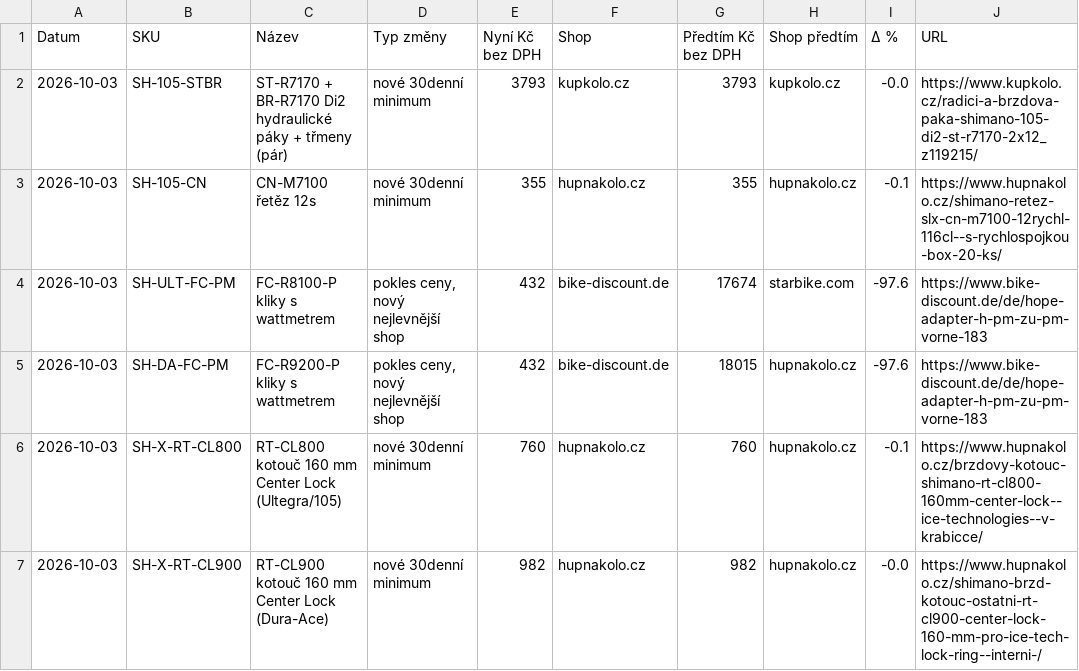
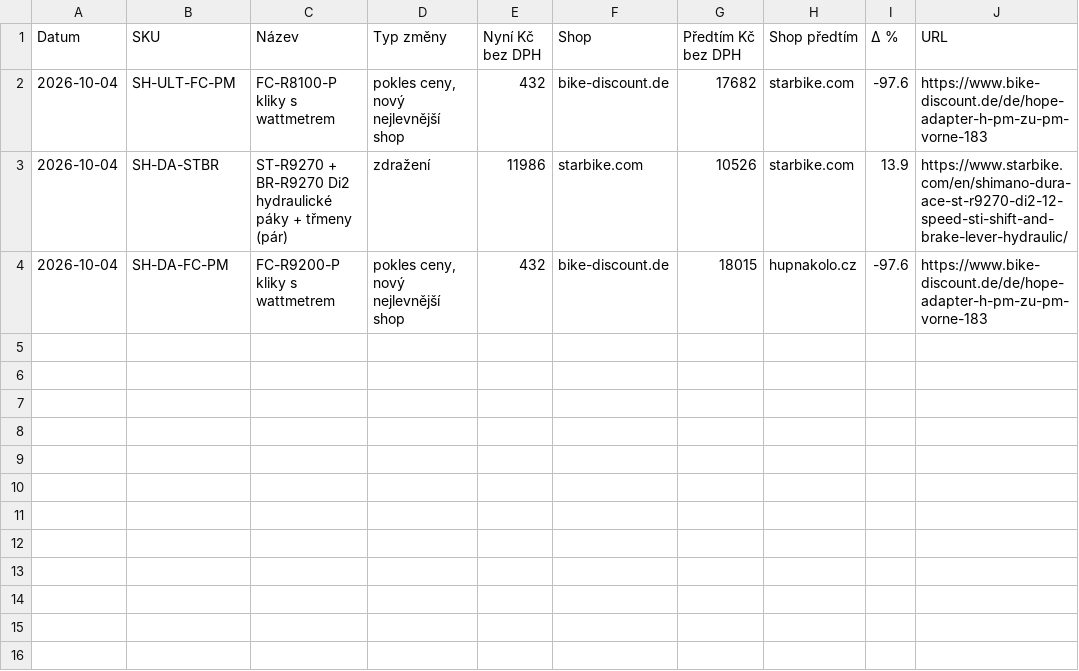
Before and after one commit to Velomania-sro/pricebot-eu, a CSV file: data/changes.csv, drawn as a sheet.

```diff
--- a/data/changes.csv
+++ b/data/changes.csv
@@ -1,7 +1,4 @@
 Datum,SKU,Název,Typ změny,Nyní Kč bez DPH,Shop,Předtím Kč bez DPH,Shop předtím,Δ %,URL
-2026-10-03,SH-105-STBR,ST-R7170 + BR-R7170 Di2 hydraulické páky + třmeny (pár),nové 30denní minimum,3793,kupkolo.cz,3793,kupkolo.cz,-0.0,https://www.kupkolo.cz/radici-a-brzdova-paka-shimano-105-di2-st-r7170-2x12_z119215/
-2026-10-03,SH-105-CN,CN-M7100 řetěz 12s,nové 30denní minimum,355,hupnakolo.cz,355,hupnakolo.cz,-0.1,https://www.hupnakolo.cz/shimano-retez-slx-cn-m7100-12rychl-116cl--s-rychlospojkou-box-20-ks/
-2026-10-03,SH-ULT-FC-PM,FC-R8100-P kliky s wattmetrem,"pokles ceny, nový nejlevnější shop",432,bike-discount.de,17674,starbike.com,-97.6,https://www.bike-discount.de/de/hope-adapter-h-pm-zu-pm-vorne-183
-2026-10-03,SH-DA-FC-PM,FC-R9200-P kliky s wattmetrem,"pokles ceny, nový nejlevnější shop",432,bike-discount.de,18015,hupnakolo.cz,-97.6,https://www.bike-discount.de/de/hope-adapter-h-pm-zu-pm-vorne-183
-2026-10-03,SH-X-RT-CL800,RT-CL800 kotouč 160 mm Center Lock (Ultegra/105),nové 30denní minimum,760,hupnakolo.cz,760,hupnakolo.cz,-0.1,https://www.hupnakolo.cz/brzdovy-kotouc-shimano-rt-cl800-160mm-center-lock--ice-technologies--v-krabicce/
-2026-10-03,SH-X-RT-CL900,RT-CL900 kotouč 160 mm Center Lock (Dura-Ace),nové 30denní minimum,982,hupnakolo.cz,982,hupnakolo.cz,-0.0,https://www.hupnakolo.cz/shimano-brzd-kotouc-ostatni-rt-cl900-center-lock-160-mm-pro-ice-tech-lock-ring--interni-/
+2026-10-04,SH-ULT-FC-PM,FC-R8100-P kliky s wattmetrem,"pokles ceny, nový nejlevnější shop",432,bike-discount.de,17682,starbike.com,-97.6,https://www.bike-discount.de/de/hope-adapter-h-pm-zu-pm-vorne-183
+2026-10-04,SH-DA-STBR,ST-R9270 + BR-R9270 Di2 hydraulické páky + třmeny (pár),zdražení,11986,starbike.com,10526,starbike.com,13.9,https://www.starbike.com/en/shimano-dura-ace-st-r9270-di2-12-speed-sti-shift-and-brake-lever-hydraulic/
+2026-10-04,SH-DA-FC-PM,FC-R9200-P kliky s wattmetrem,"pokles ceny, nový nejlevnější shop",432,bike-discount.de,18015,hupnakolo.cz,-97.6,https://www.bike-discount.de/de/hope-adapter-h-pm-zu-pm-vorne-183
```
Also changed, not shown: data/detail.csv, data/history_min.csv, 3 other files.
